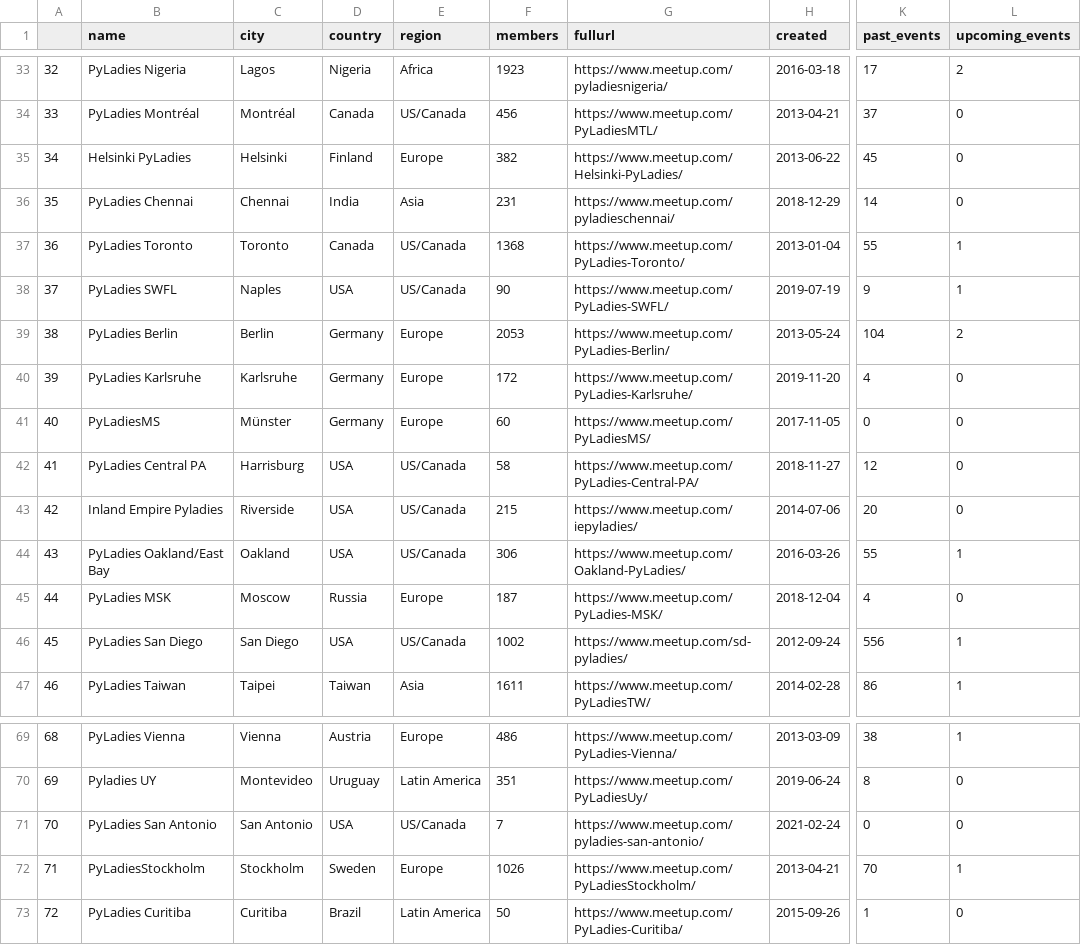
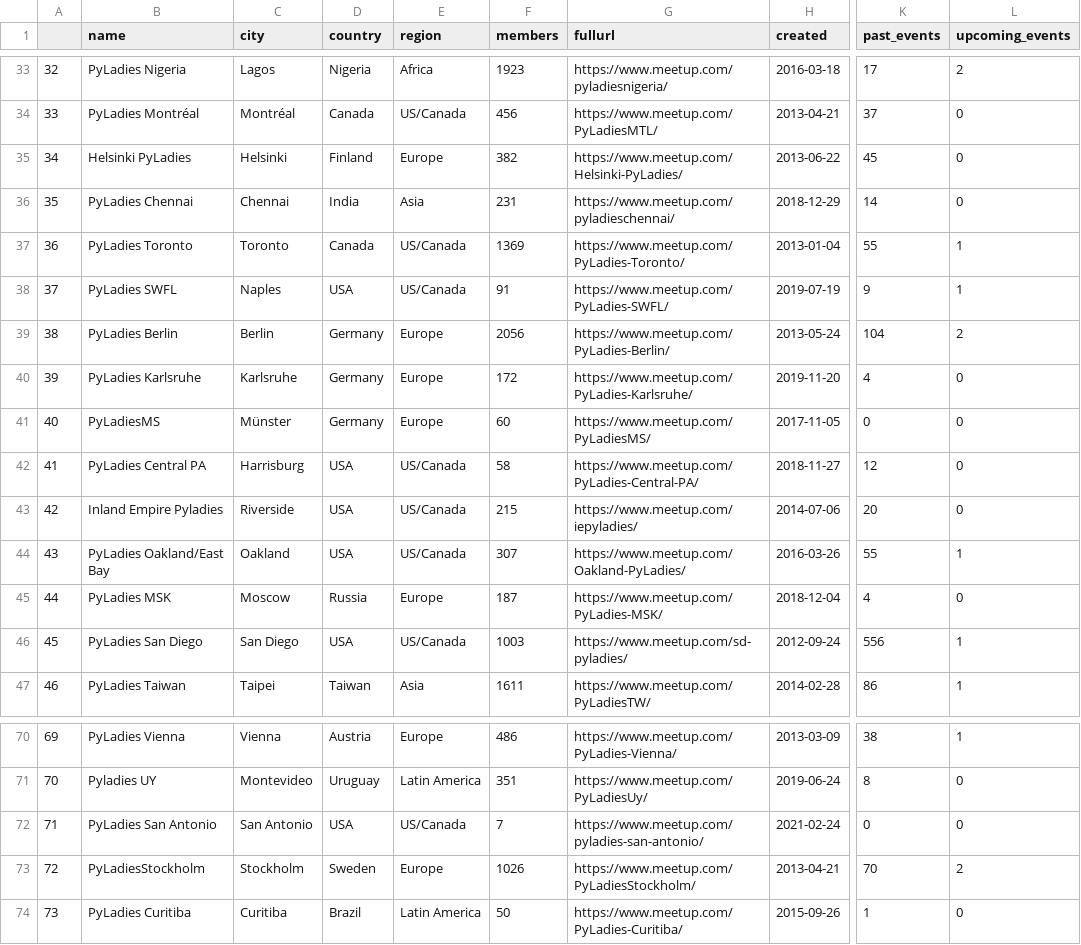
Before and after one commit to py-community/pyladies, a CSV file: docs/data/pyladies.csv, drawn as a sheet; only a part is shown, gaps mark what is left out; addresses are those after the commit; the diff covers the shown part only; the diff names each change by its address in the sheet, - before the commit and + after, or states it on an @@ line.

```diff
--- a/docs/data/pyladies.csv
+++ b/docs/data/pyladies.csv
@@ column A renumbered from row 8 down @@
-F37 (members): 1368
+F37 (members): 1369
-F38 (members): 90
+F38 (members): 91
-F39 (members): 2053
+F39 (members): 2056
-F44 (members): 306
+F44 (members): 307
-F46 (members): 1002
+F46 (members): 1003
-L73 (upcoming_events): 1
+L73 (upcoming_events): 2
```
Also changed, not shown: 2 added rows, 1 removed row, 2 moved rows and 5 edited cells elsewhere in this file, docs/data/pyladies_hosts.csv, 3 other files.
